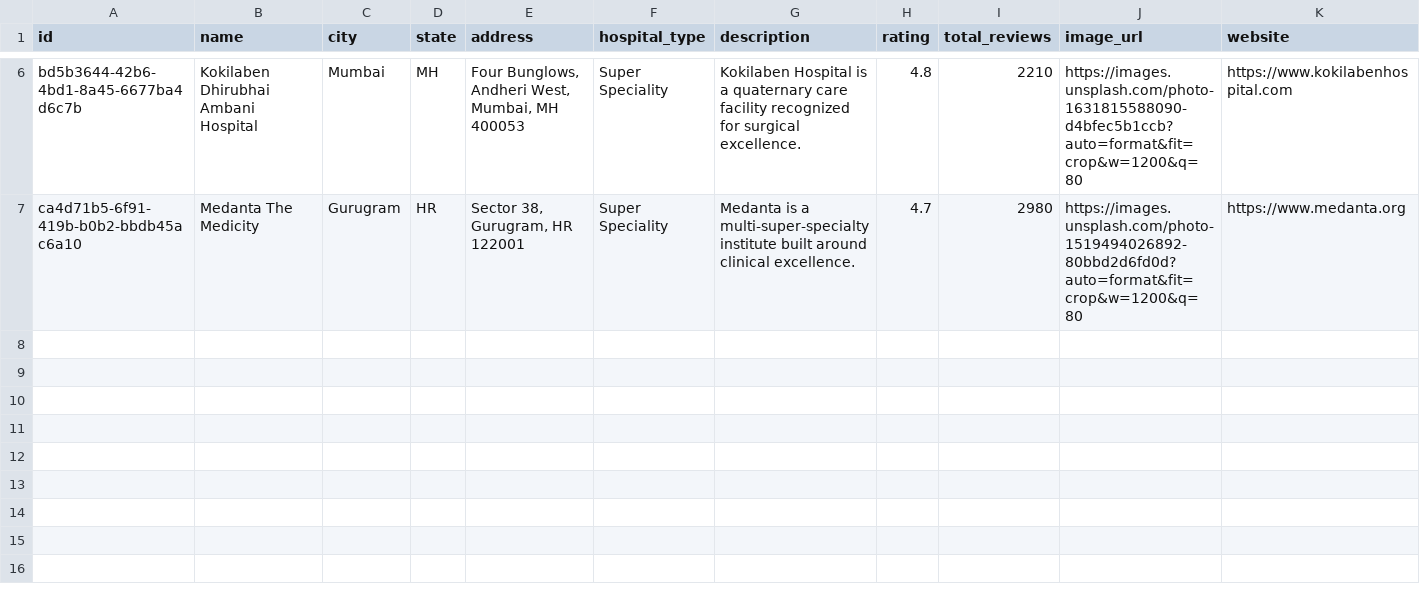
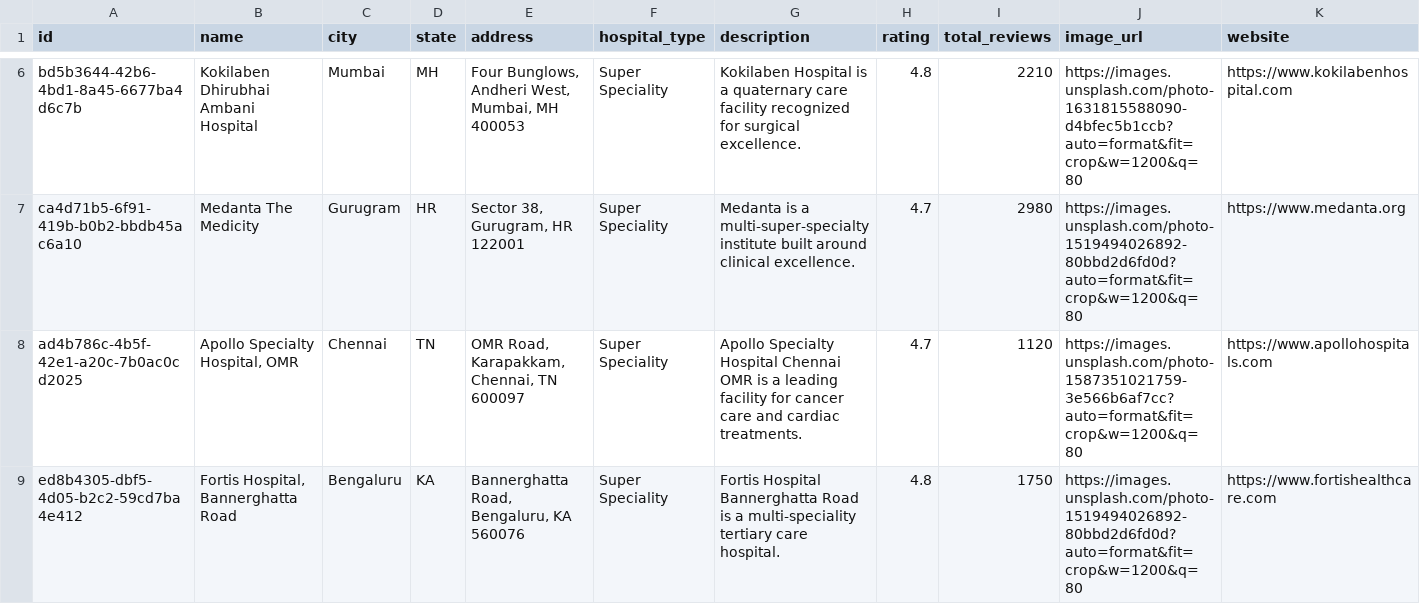
Before and after one commit to ANSH25102006/Medi_Compare, a CSV file: public/templates/hospitals.csv, drawn as a sheet; only a part is shown, gaps mark what is left out; rows hold the shown columns only; the diff names each change by its address in the sheet, - before the commit and + after, or states it on an @@ line.

Commit message:
seed: Expand templates to include 8 hospitals and 80 pricing records

```diff
--- a/public/templates/hospitals.csv
+++ b/public/templates/hospitals.csv
+row 8: ad4b786c-4b5f-42e1-a20c-7b0ac0cd2025 | Apollo Specialty Hospital, OMR | Chennai | TN | OMR Road, Karapakkam, Chennai, TN 600097 | Super Speciality | Apollo Specialty Hospital Chennai OMR is a leading facility for cancer care and cardiac treatments. | 4.7 | 1120 | https://images.unsplash.com/photo-1587351021759-3e566b6af7cc?auto=format&fit=crop&w=1200&q=80 | https://www.apollohospitals.com
+row 9: ed8b4305-dbf5-4d05-b2c2-59cd7ba4e412 | Fortis Hospital, Bannerghatta Road | Bengaluru | KA | Bannerghatta Road, Bengaluru, KA 560076 | Super Speciality | Fortis Hospital Bannerghatta Road is a multi-speciality tertiary care hospital. | 4.8 | 1750 | https://images.unsplash.com/photo-1519494026892-80bbd2d6fd0d?auto=format&fit=crop&w=1200&q=80 | https://www.fortishealthcare.com
```
Also changed, not shown: public/templates/hospital_procedures.csv.
